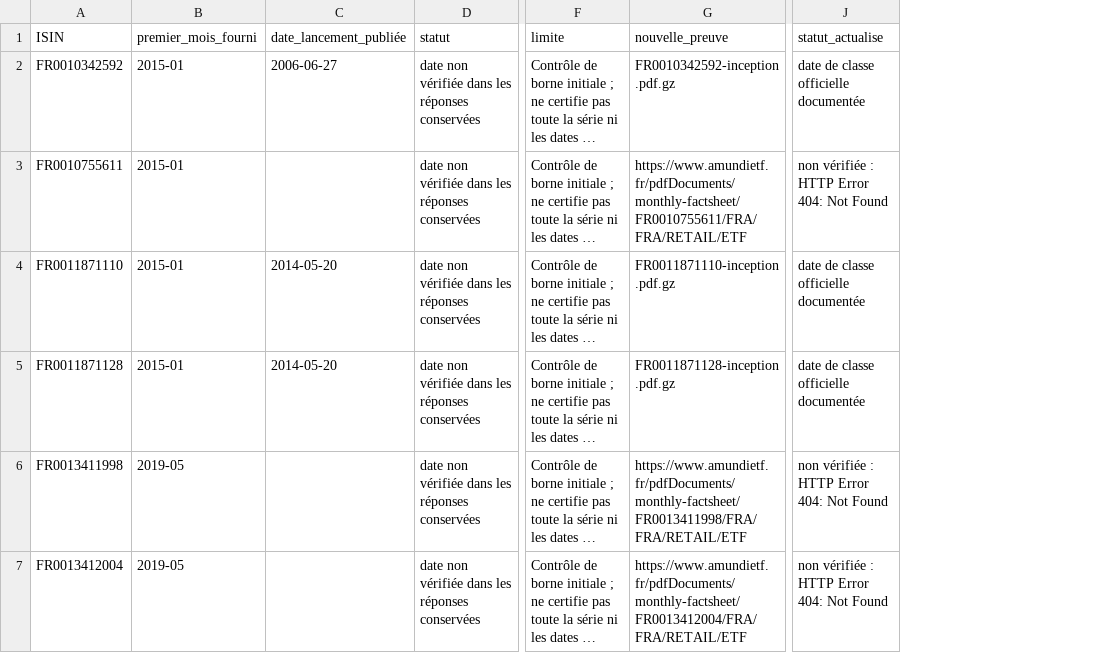
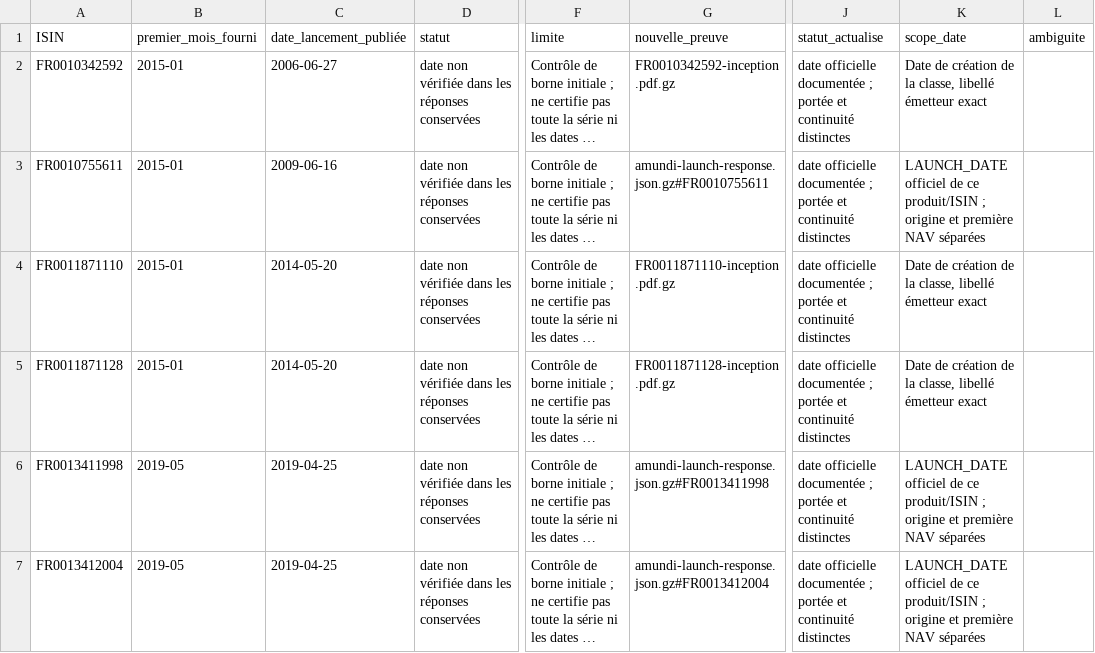
Before and after one commit to madmax91310/shinny-potato, a CSV file: reports/reliquat-2026-10-23/inceptions-53-parts.csv, drawn as a sheet; only a part is shown, gaps mark what is left out; long unchanged cells end in …; the diff covers the shown part only; the diff names each change by its address in the sheet, - before the commit and + after, or states it on an @@ line.

Commit message:
Complete official launch-date evidence and daily NAV investigation for 73 cases

```diff
--- a/reports/reliquat-2026-10-23/inceptions-53-parts.csv
+++ b/reports/reliquat-2026-10-23/inceptions-53-parts.csv
+column K (scope_date), rows 2-7: Date de création de la classe, libellé émetteur exact | LAUNCH_DATE officiel de ce produit/ISIN ; origine et première NAV séparées | Date de création de la classe, libellé émetteur exact | Date de création de la classe, libellé émetteur exact | LAUNCH_DATE officiel de ce produit/ISIN ; origine et première NAV séparées | LAUNCH_DATE officiel de ce produit/ISIN ; origine et première NAV séparées
+column L (ambiguite), empty
-J2 (statut_actualise): date de classe officielle documentée
+J2 (statut_actualise): date officielle documentée ; portée et continuité distinctes
-C3 (date_lancement_publiée): (empty)
+C3 (date_lancement_publiée): 2009-06-16
-G3 (nouvelle_preuve): https://www.amundietf.fr/pdfDocuments/monthly-factsheet/FR0010755611/FRA/FRA/RETAIL/ETF
+G3 (nouvelle_preuve): amundi-launch-response.json.gz#FR0010755611
-J3 (statut_actualise): non vérifiée : HTTP Error 404: Not Found
+J3 (statut_actualise): date officielle documentée ; portée et continuité distinctes
-J4:J5 (statut_actualise): date de classe officielle documentée
+J4:J5 (statut_actualise): date officielle documentée ; portée et continuité distinctes
-C6:C7 (date_lancement_publiée): (empty)
+C6:C7 (date_lancement_publiée): 2019-04-25
-G6 (nouvelle_preuve): https://www.amundietf.fr/pdfDocuments/monthly-factsheet/FR0013411998/FRA/FRA/RETAIL/ETF
+G6 (nouvelle_preuve): amundi-launch-response.json.gz#FR0013411998
-J6:J7 (statut_actualise): non vérifiée : HTTP Error 404: Not Found
+J6:J7 (statut_actualise): date officielle documentée ; portée et continuité distinctes
-G7 (nouvelle_preuve): https://www.amundietf.fr/pdfDocuments/monthly-factsheet/FR0013412004/FRA/FRA/RETAIL/ETF
+G7 (nouvelle_preuve): amundi-launch-response.json.gz#FR0013412004
```
Also changed, not shown: 56 edited cells elsewhere in this file, reports/reliquat-2026-10-23/statut-19-actions.csv, 44 other files.
